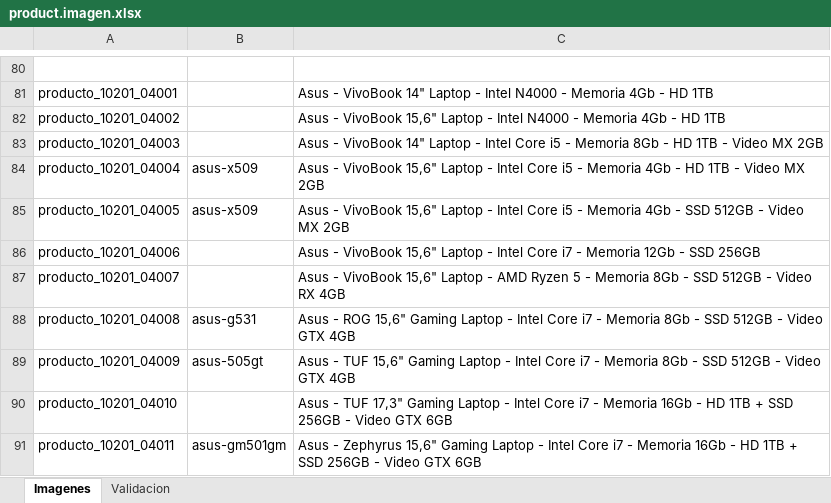
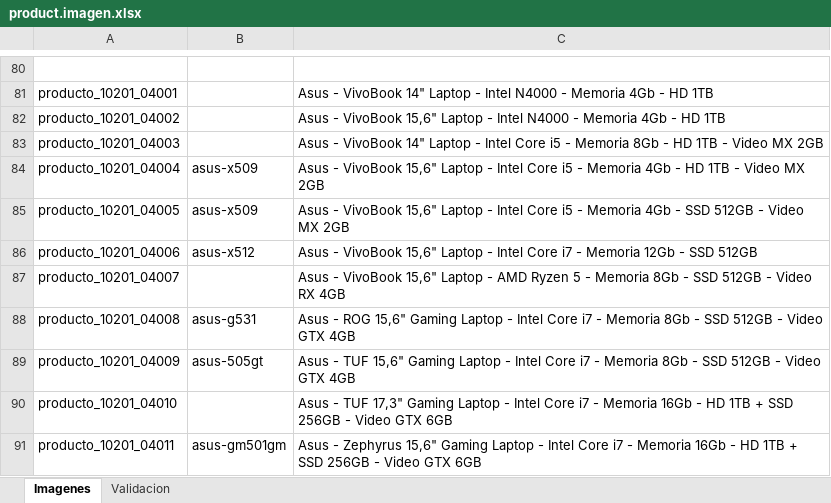
Before and after one commit to JJARAMIF/itc_productos, an Excel workbook: product.imagen.xlsx, sheet Imagenes, drawn as a sheet; only a part is shown, gaps mark what is left out; values as stored, in another font and other column widths than the file's, no borders; the diff names each change by its address in the sheet, - before the commit and + after, or states it on an @@ line.

```diff
--- a/product.imagen.xlsx (sheet Imagenes)
+++ b/product.imagen.xlsx (sheet Imagenes)
-B86: (empty)
+B86: asus-x512
-C86: …- SSD 256GB
+C86: …- SSD 512GB
```
Also changed, not shown: 12 other files.
